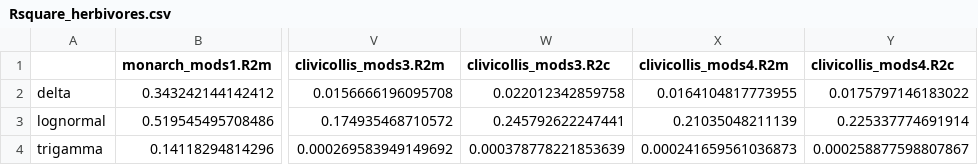
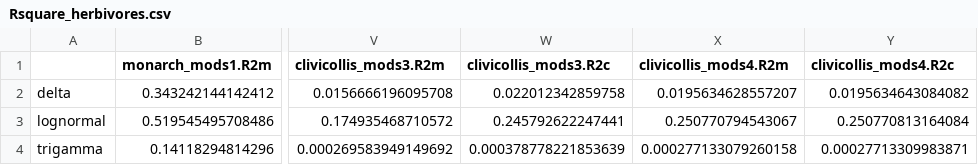
Before and after one commit to sbreitbart/urban_genetic_divergence, a CSV file: Figures_Tables/Rsquared/1yr_mods/Defense/Rsquare_herbivores.csv, drawn as a sheet; only a part is shown, gaps mark what is left out; the diff names each change by its address in the sheet, - before the commit and + after, or states it on an @@ line.

```diff
--- a/Figures_Tables/Rsquared/1yr_mods/Defense/Rsquare_herbivores.csv
+++ b/Figures_Tables/Rsquared/1yr_mods/Defense/Rsquare_herbivores.csv
-X2 (clivicollis_mods4.R2m): 0.0164104817773955
+X2 (clivicollis_mods4.R2m): 0.0195634628557207
-Y2 (clivicollis_mods4.R2c): 0.0175797146183022
+Y2 (clivicollis_mods4.R2c): 0.0195634643084082
-X3 (clivicollis_mods4.R2m): 0.21035048211139
+X3 (clivicollis_mods4.R2m): 0.250770794543067
-Y3 (clivicollis_mods4.R2c): 0.225337774691914
+Y3 (clivicollis_mods4.R2c): 0.250770813164084
-X4 (clivicollis_mods4.R2m): 0.000241659561036873
+X4 (clivicollis_mods4.R2m): 0.000277133079260158
-Y4 (clivicollis_mods4.R2c): 0.000258877598807867
+Y4 (clivicollis_mods4.R2c): 0.00027713309983871
```
Also changed, not shown: Figures_Tables/Rsquared/1yr_mods/Defense/Rsquare.csv, Figures_Tables/Rsquared/1yr_mods/Growth/Rsquare.csv, 23 other files.
